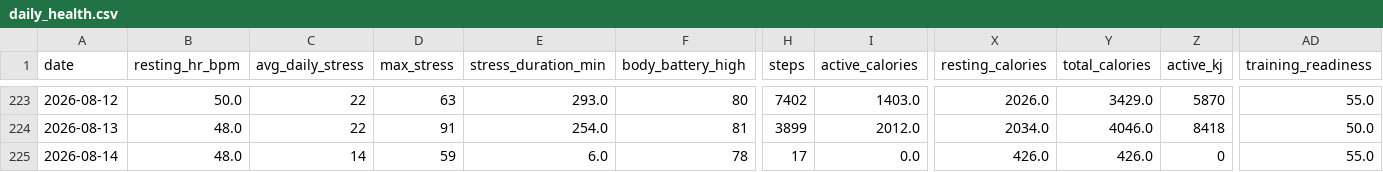
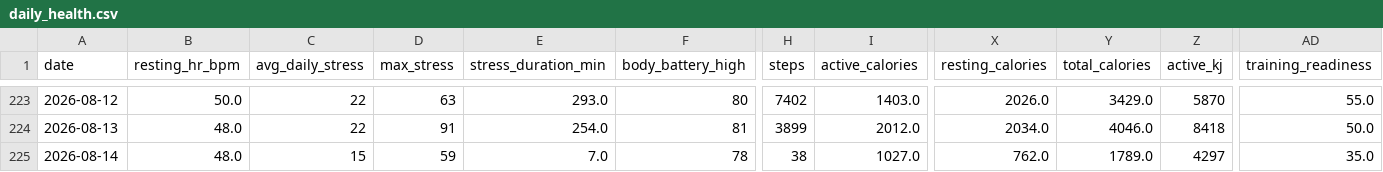
Before and after one commit to esquiremurphington/training-data, a CSV file: daily_health.csv, drawn as a sheet; only a part is shown, gaps mark what is left out; the diff names each change by its address in the sheet, - before the commit and + after, or states it on an @@ line.

Commit message:
sync Daily Health — 2026-08-14 05:01 UTC

```diff
--- a/daily_health.csv
+++ b/daily_health.csv
-C225 (avg_daily_stress): 14
+C225 (avg_daily_stress): 15
-E225 (stress_duration_min): 6.0
+E225 (stress_duration_min): 7.0
-H225 (steps): 17
+H225 (steps): 38
-I225 (active_calories): 0.0
+I225 (active_calories): 1027.0
-X225 (resting_calories): 426.0
+X225 (resting_calories): 762.0
-Y225 (total_calories): 426.0
+Y225 (total_calories): 1789.0
-Z225 (active_kj): 0
+Z225 (active_kj): 4297
-AD225 (training_readiness): 55.0
+AD225 (training_readiness): 35.0
```
